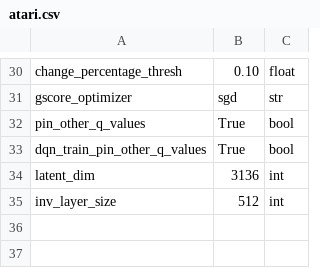
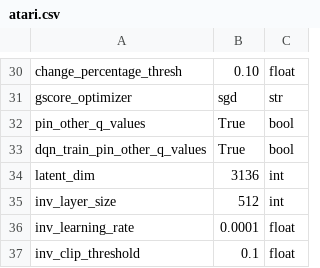
Before and after one commit to camall3n/actgen, a CSV file: hyperparams/atari.csv, drawn as a sheet; only a part is shown, gaps mark what is left out.

```diff
--- a/hyperparams/atari.csv
+++ b/hyperparams/atari.csv
@@ -35 +35,3 @@ latent_dim,3136,int
 inv_layer_size,512,int
+inv_learning_rate,0.0001,float
+inv_clip_threshold,0.1,float
```
Also changed, not shown: hyperparams/pacman.csv, 4 other files.
